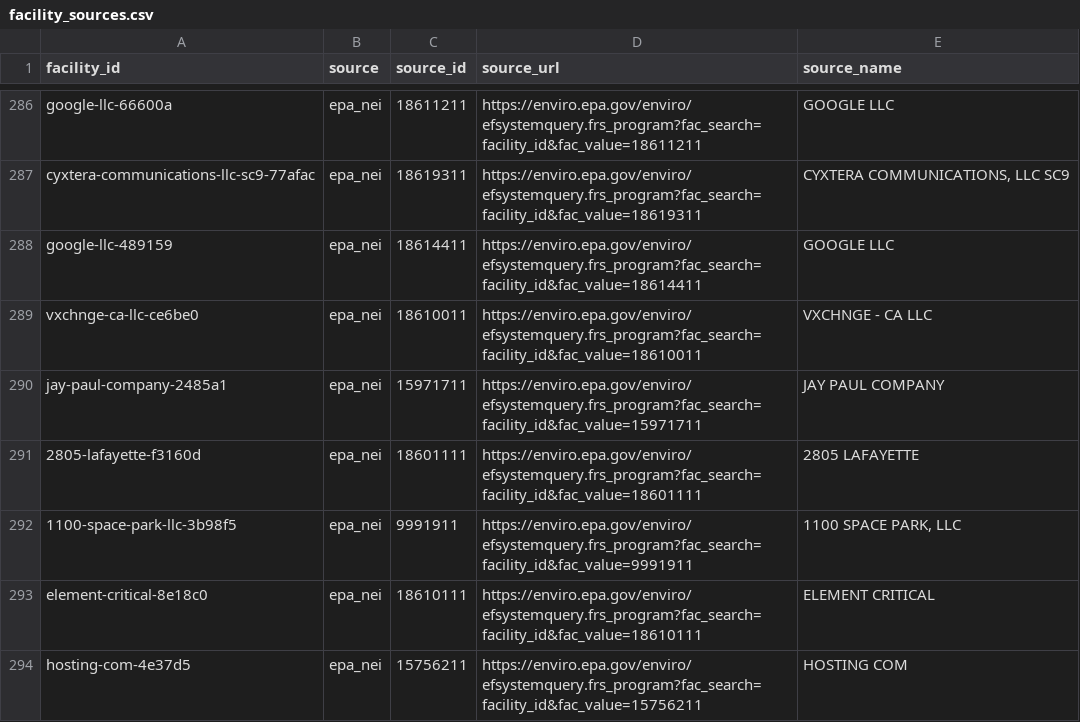
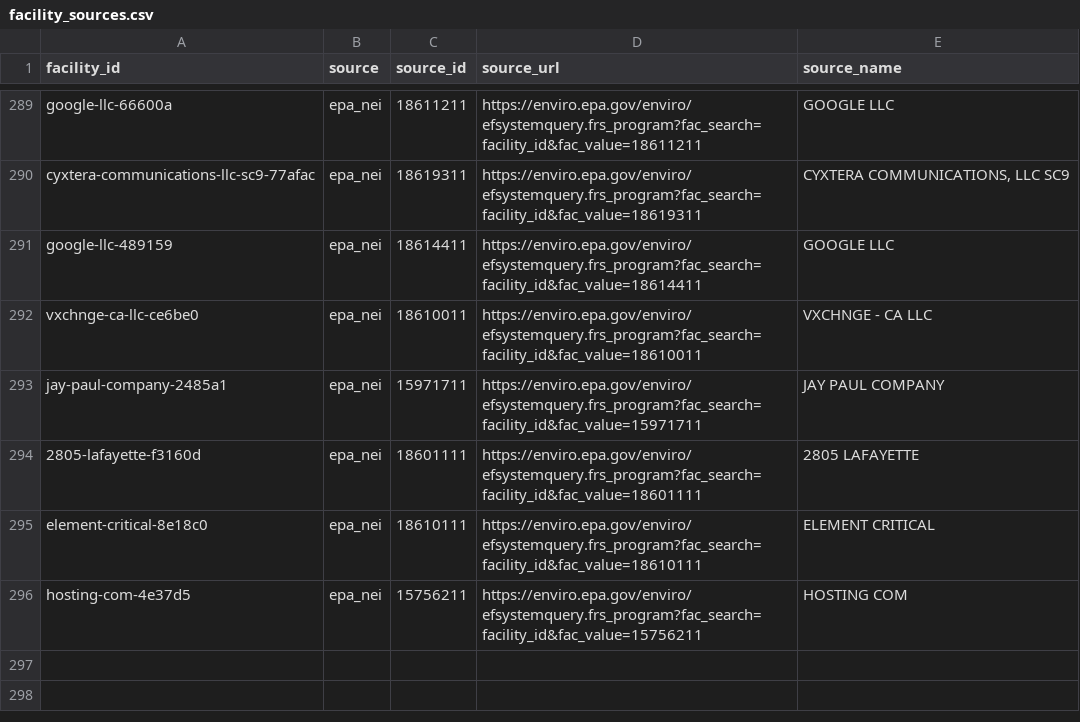
Before and after one commit to nulib-ds/data_center_dataset, a CSV file: data/processed/facility_sources.csv, drawn as a sheet; only a part is shown, gaps mark what is left out; the diff covers the shown part only.

```diff
--- a/data/processed/facility_sources.csv
+++ b/data/processed/facility_sources.csv
@@ -291,3 +294,2 @@ jay-paul-company-2485a1,epa_nei,15971711,https://enviro.epa.gov/enviro/efsystemq
 2805-lafayette-f3160d,epa_nei,18601111,https://enviro.epa.gov/enviro/efsystemquery.frs_program?fac_search=facility_id&fac_value=18601111,2805 LAFAYETTE
-1100-space-park-llc-3b98f5,epa_nei,9991911,https://enviro.epa.gov/enviro/efsystemquery.frs_program?fac_search=facility_id&fac_value=9991911,"1100 SPACE PARK, LLC"
 element-critical-8e18c0,epa_nei,18610111,https://enviro.epa.gov/enviro/efsystemquery.frs_program?fac_search=facility_id&fac_value=18610111,ELEMENT CRITICAL
```
Also changed, not shown: 9 added rows, 6 removed rows and 3 edited cells elsewhere in this file, data/processed/dedupe_review.csv, data/processed/exclusions.csv, 50 other files.
